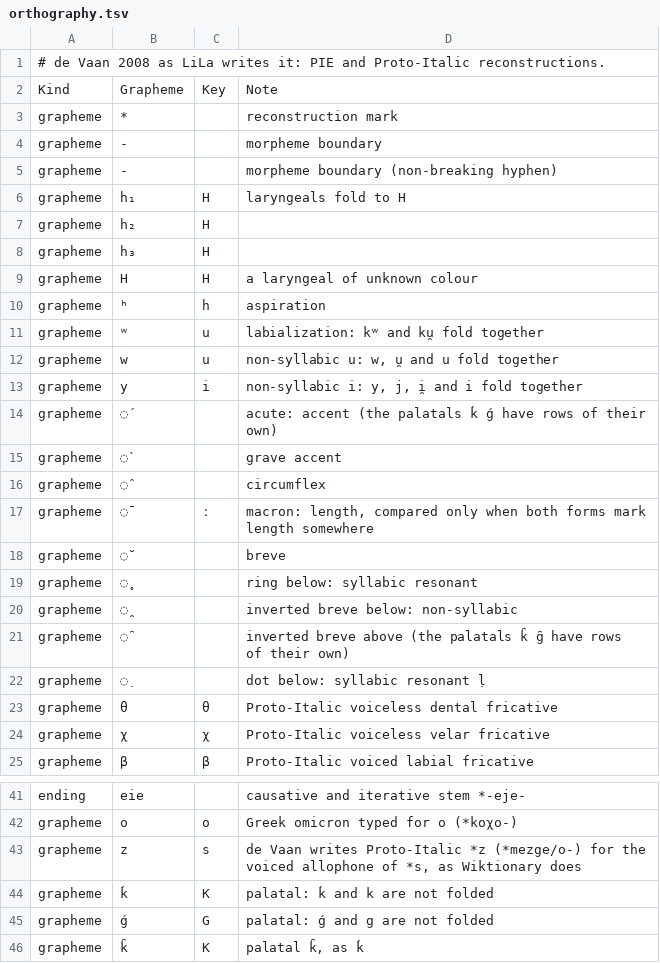
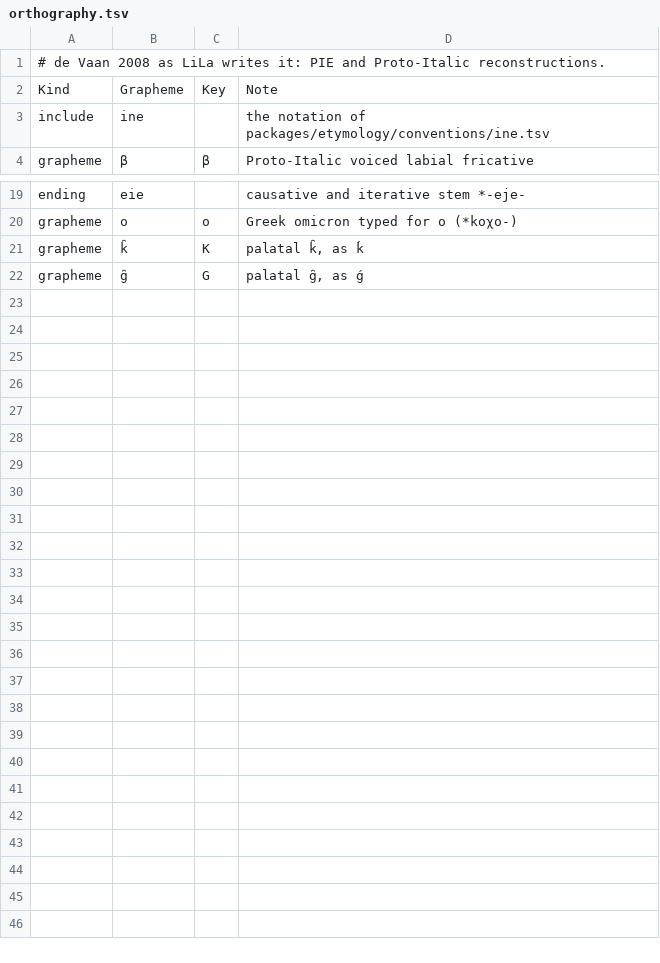
Before and after one commit to jmviz/wety, a TSV file: data/workspaces/etymology/sources/lila-edl/etc/orthography.tsv, drawn as a sheet; only a part is shown, gaps mark what is left out; the shorter side is filled out with more unchanged rows; removed rows and columns are numbered as before the commit, all else as after; the diff covers the shown part only; the diff names each change by its address in the sheet, - before the commit and + after, or states it on an @@ line.

```diff
--- a/data/workspaces/etymology/sources/lila-edl/etc/orthography.tsv
+++ b/data/workspaces/etymology/sources/lila-edl/etc/orthography.tsv
-row 3: grapheme | * |  | reconstruction mark
-row 4: grapheme | - |  | morpheme boundary
-row 5: grapheme | ‑ |  | morpheme boundary (non-breaking hyphen)
-row 6: grapheme | h₁ | H | laryngeals fold to H
-row 7: grapheme | h₂ | H
-row 8: grapheme | h₃ | H
-row 9: grapheme | H | H | a laryngeal of unknown colour
-row 10: grapheme | ʰ | h | aspiration
-row 11: grapheme | ʷ | u | labialization: kʷ and ku̯ fold together
-row 12: grapheme | w | u | non-syllabic u: w, u̯ and u fold together
-row 13: grapheme | y | i | non-syllabic i: y, j, i̯ and i fold together
-row 14: grapheme | ́ |  | acute: accent (the palatals ḱ ǵ have rows of their own)
-row 15: grapheme | ̀ |  | grave accent
-row 16: grapheme | ̂ |  | circumflex
-row 17: grapheme | ̄ | ː | macron: length, compared only when both forms mark length somewhere
-row 18: grapheme | ̆ |  | breve
-row 19: grapheme | ̥ |  | ring below: syllabic resonant
-row 20: grapheme | ̯ |  | inverted breve below: non-syllabic
-row 21: grapheme | ̑ |  | inverted breve above (the palatals k̑ g̑ have rows of their own)
-row 22: grapheme | ̣ |  | dot below: syllabic resonant ḷ
-row 23: grapheme | θ | θ | Proto-Italic voiceless dental fricative
-row 24: grapheme | χ | χ | Proto-Italic voiceless velar fricative
+row 3: include | ine |  | the notation of packages/etymology/conventions/ine.tsv
-row 43: grapheme | z | s | de Vaan writes Proto-Italic *z (*mezge/o‑) for the voiced allophone of *s, as Wiktionary does
-row 44: grapheme | ḱ | K | palatal: ḱ and k are not folded
-row 45: grapheme | ǵ | G | palatal: ǵ and g are not folded
```
Also changed, not shown: 1 removed row elsewhere in this file, data/workspaces/etymology/sources/wiktionary/etc/orthography-ine-itc.tsv, 8 other files.
